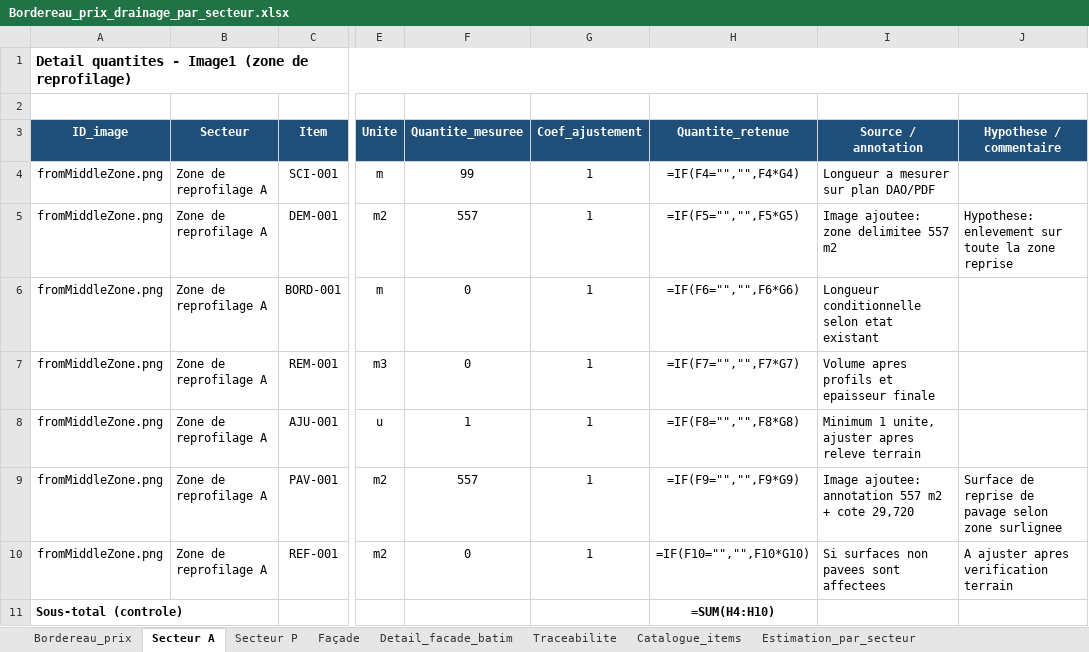
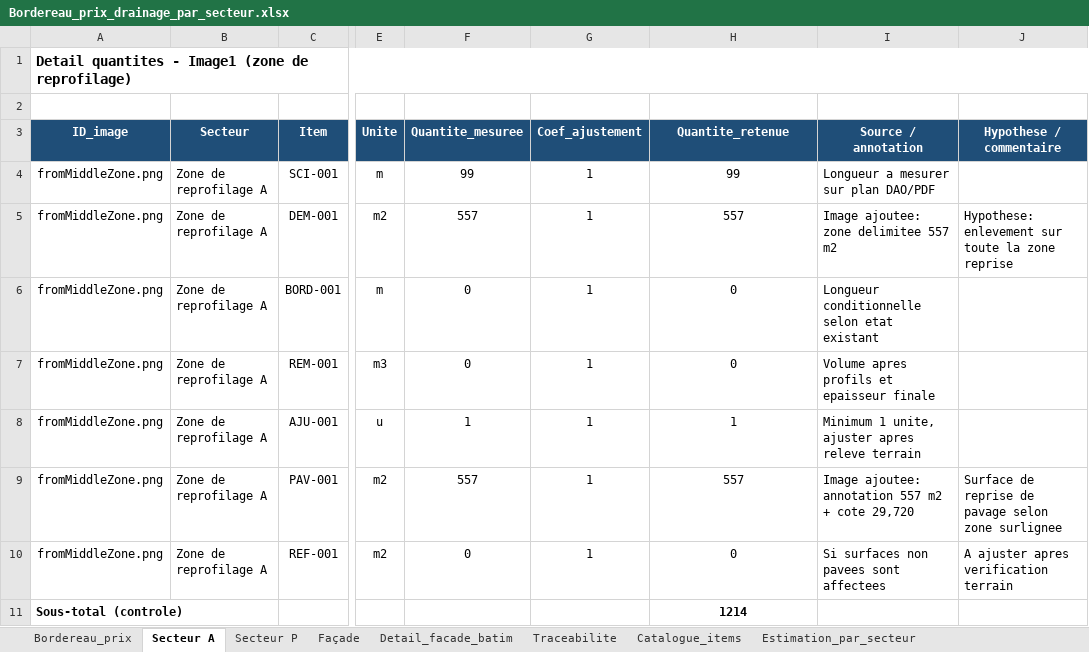
Before and after one commit to acon560-prog/idf-web-app, an Excel workbook: engineering/stormwater-pumping/Bordereau_prix_drainage_par_secteur.xlsx, sheet Secteur A, drawn as a sheet; only a part is shown, gaps mark what is left out; values as stored, in another font and other column widths than the file's, no borders; formulas without a stored value are shown as written; the diff names each change by its address in the sheet, - before the commit and + after, or states it on an @@ line.

```diff
--- a/engineering/stormwater-pumping/Bordereau_prix_drainage_par_secteur.xlsx (sheet Secteur A)
+++ b/engineering/stormwater-pumping/Bordereau_prix_drainage_par_secteur.xlsx (sheet Secteur A)
-H4 (Quantite_retenue): =IF(F4="","",F4*G4)
+H4 (Quantite_retenue): 99
-H5 (Quantite_retenue): =IF(F5="","",F5*G5)
+H5 (Quantite_retenue): 557
-H6 (Quantite_retenue): =IF(F6="","",F6*G6)
+H6 (Quantite_retenue): 0
-H7 (Quantite_retenue): =IF(F7="","",F7*G7)
+H7 (Quantite_retenue): 0
-H8 (Quantite_retenue): =IF(F8="","",F8*G8)
+H8 (Quantite_retenue): 1
-H9 (Quantite_retenue): =IF(F9="","",F9*G9)
+H9 (Quantite_retenue): 557
-H10 (Quantite_retenue): =IF(F10="","",F10*G10)
+H10 (Quantite_retenue): 0
-H11 (Quantite_retenue): =SUM(H4:H10)
+H11 (Quantite_retenue): 1214
```
Also changed, not shown: sheet Estimation_par_secteur, sheet Bordereau_prix, sheet Secteur P, sheet Façade, sheet Detail_facade_batim, engineering/stormwater-pumping/PostPompagePluvial_Meta_TRAVAIL_maison_FR.xlsx.
